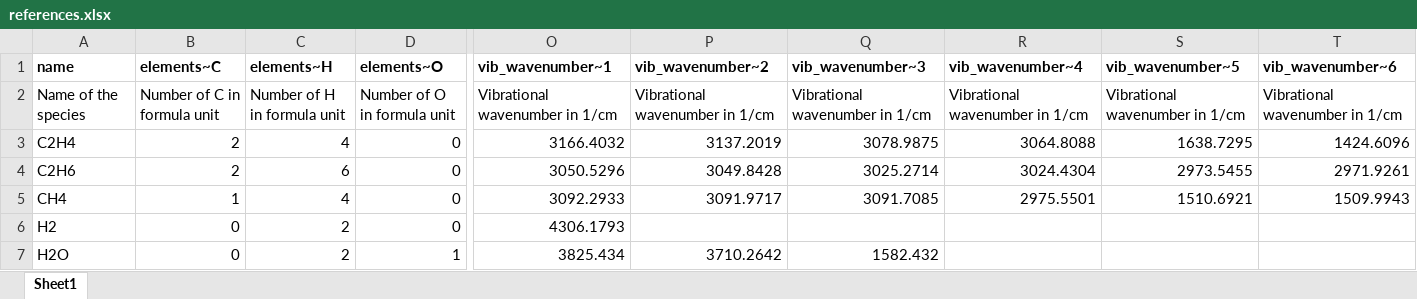
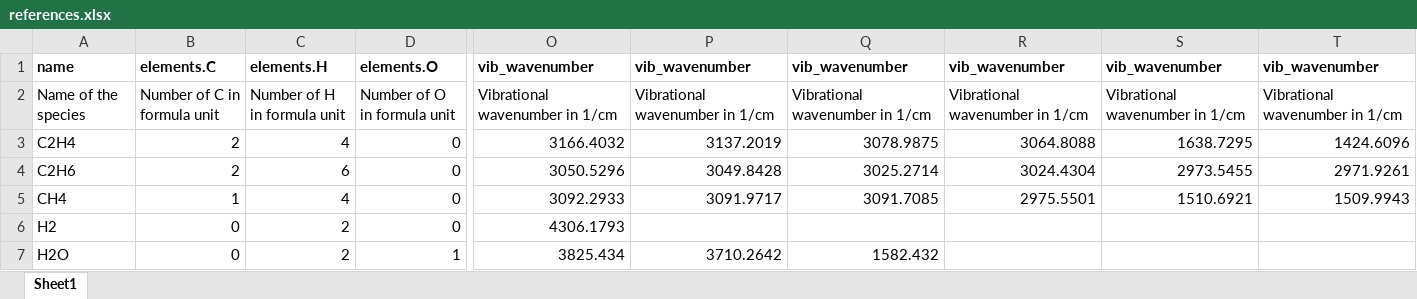
Before and after one commit to VlachosGroup/pMuTT, an Excel workbook: examples/VASP_to_thermdat/example2/references.xlsx, sheet Sheet1, drawn as a sheet; only a part is shown, gaps mark what is left out; values as stored, in another font and other column widths than the file's, no borders; the diff covers the shown part only; the diff names each change by its address in the sheet, - before the commit and + after, or states it on an @@ line.

```diff
--- a/examples/VASP_to_thermdat/example2/references.xlsx (sheet Sheet1)
+++ b/examples/VASP_to_thermdat/example2/references.xlsx (sheet Sheet1)
-B1: elements~C
+B1: elements.C
-C1: elements~H
+C1: elements.H
-D1: elements~O
+D1: elements.O
-O1: vib_wavenumber~1
+O1: vib_wavenumber
-P1: vib_wavenumber~2
+P1: vib_wavenumber
-Q1: vib_wavenumber~3
+Q1: vib_wavenumber
-R1: vib_wavenumber~4
+R1: vib_wavenumber
-S1: vib_wavenumber~5
+S1: vib_wavenumber
-T1: vib_wavenumber~6
+T1: vib_wavenumber
```
Also changed, not shown: 39 edited cells elsewhere in this sheet, examples/VASP_to_thermdat/example1/references.xlsx, examples/VASP_to_thermdat/example1/thermdat_input.xlsx, 11 other files.
